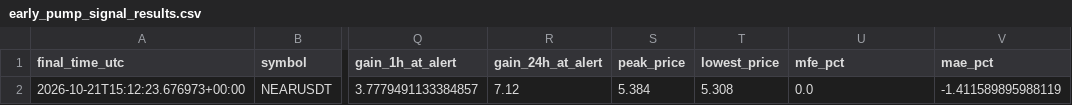
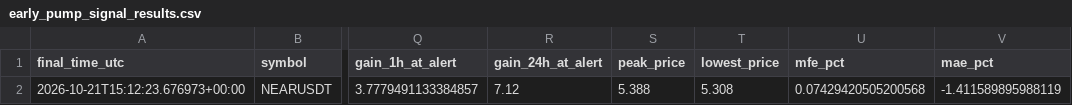
Before and after one commit to islam1977/koin, a CSV file: early_pump_signal_results.csv, drawn as a sheet; only a part is shown, gaps mark what is left out; the diff names each change by its address in the sheet, - before the commit and + after, or states it on an @@ line.

```diff
--- a/early_pump_signal_results.csv
+++ b/early_pump_signal_results.csv
-S2 (peak_price): 5.384
+S2 (peak_price): 5.388
-U2 (mfe_pct): 0.0
+U2 (mfe_pct): 0.07429420505200568
```
Also changed, not shown: 1 other file.
